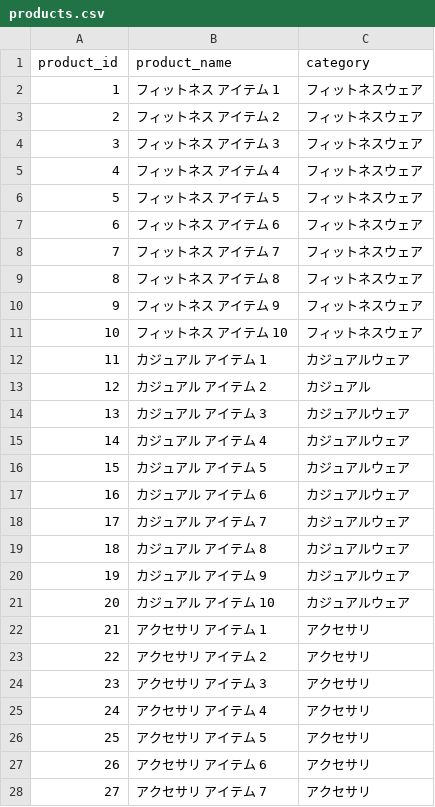
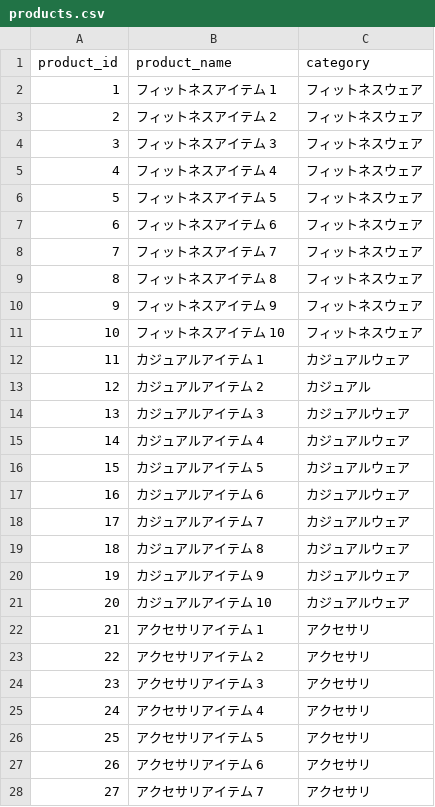
Before and after one commit to Snowflake-Labs/sfguide-getting-started-with-snowflake-intelligence, a CSV file: data/products.csv, drawn as a sheet; only a part is shown; the diff covers the shown part only.

```diff
--- a/data/products.csv
+++ b/data/products.csv
@@ -1,28 +1,28 @@
 product_id,product_name,category
-1,フィットネス アイテム 1,フィットネスウェア
-2,フィットネス アイテム 2,フィットネスウェア
-3,フィットネス アイテム 3,フィットネスウェア
-4,フィットネス アイテム 4,フィットネスウェア
-5,フィットネス アイテム 5,フィットネスウェア
-6,フィットネス アイテム 6,フィットネスウェア
-7,フィットネス アイテム 7,フィットネスウェア
-8,フィットネス アイテム 8,フィットネスウェア
-9,フィットネス アイテム 9,フィットネスウェア
-10,フィットネス アイテム 10,フィットネスウェア
-11,カジュアル アイテム 1,カジュアルウェア
-12,カジュアル アイテム 2,カジュアル
-13,カジュアル アイテム 3,カジュアルウェア
-14,カジュアル アイテム 4,カジュアルウェア
-15,カジュアル アイテム 5,カジュアルウェア
-16,カジュアル アイテム 6,カジュアルウェア
-17,カジュアル アイテム 7,カジュアルウェア
-18,カジュアル アイテム 8,カジュアルウェア
-19,カジュアル アイテム 9,カジュアルウェア
-20,カジュアル アイテム 10,カジュアルウェア
-21,アクセサリ アイテム 1,アクセサリ
-22,アクセサリ アイテム 2,アクセサリ
-23,アクセサリ アイテム 3,アクセサリ
-24,アクセサリ アイテム 4,アクセサリ
-25,アクセサリ アイテム 5,アクセサリ
-26,アクセサリ アイテム 6,アクセサリ
-27,アクセサリ アイテム 7,アクセサリ
+1,フィットネスアイテム 1,フィットネスウェア
+2,フィットネスアイテム 2,フィットネスウェア
+3,フィットネスアイテム 3,フィットネスウェア
+4,フィットネスアイテム 4,フィットネスウェア
+5,フィットネスアイテム 5,フィットネスウェア
+6,フィットネスアイテム 6,フィットネスウェア
+7,フィットネスアイテム 7,フィットネスウェア
+8,フィットネスアイテム 8,フィットネスウェア
+9,フィットネスアイテム 9,フィットネスウェア
+10,フィットネスアイテム 10,フィットネスウェア
+11,カジュアルアイテム 1,カジュアルウェア
+12,カジュアルアイテム 2,カジュアル
+13,カジュアルアイテム 3,カジュアルウェア
+14,カジュアルアイテム 4,カジュアルウェア
+15,カジュアルアイテム 5,カジュアルウェア
+16,カジュアルアイテム 6,カジュアルウェア
+17,カジュアルアイテム 7,カジュアルウェア
+18,カジュアルアイテム 8,カジュアルウェア
+19,カジュアルアイテム 9,カジュアルウェア
+20,カジュアルアイテム 10,カジュアルウェア
+21,アクセサリアイテム 1,アクセサリ
+22,アクセサリアイテム 2,アクセサリ
+23,アクセサリアイテム 3,アクセサリ
+24,アクセサリアイテム 4,アクセサリ
+25,アクセサリアイテム 5,アクセサリ
+26,アクセサリアイテム 6,アクセサリ
+27,アクセサリアイテム 7,アクセサリ
```
Also changed, not shown: 13 edited cells elsewhere in this file, data/marketing_campaign_metrics.csv, 1 other file.
